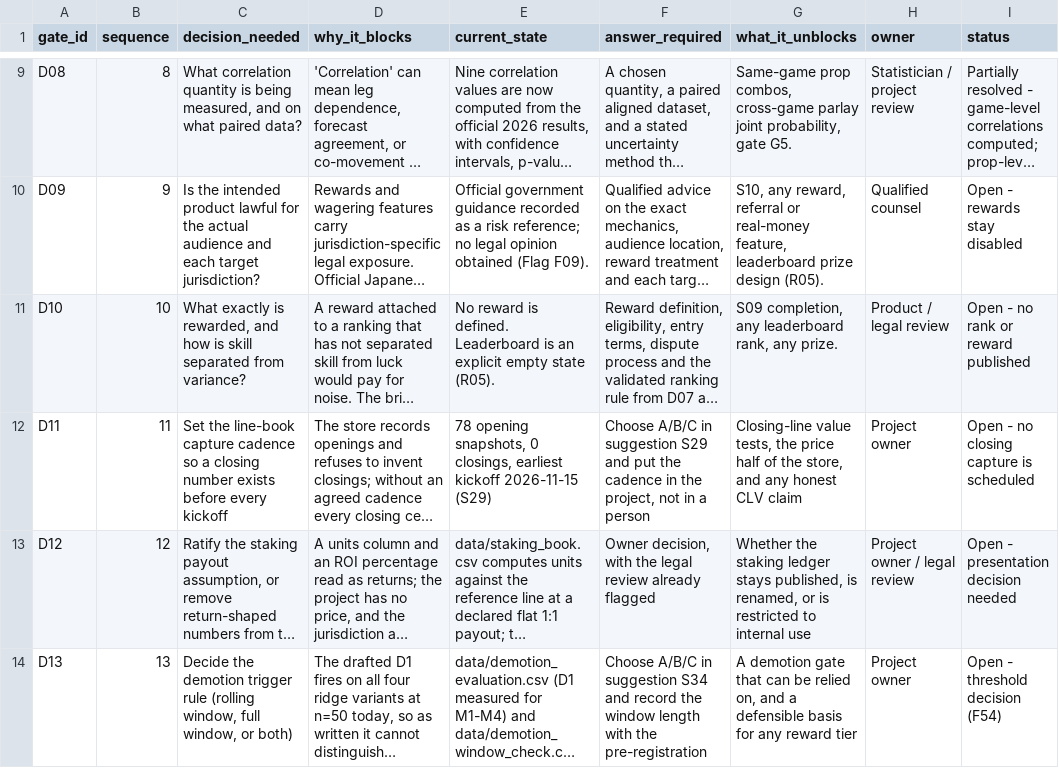
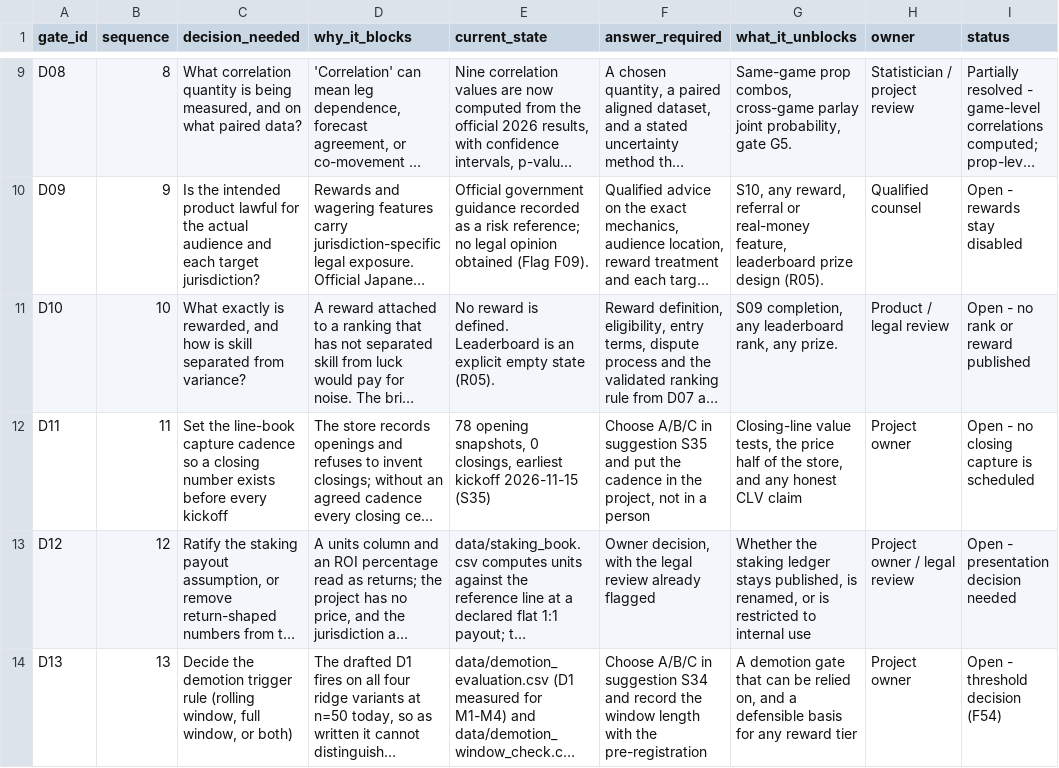
Before and after one commit to karagemop466-tech/X2, a CSV file: data/decision-chain.csv, drawn as a sheet; only a part is shown, gaps mark what is left out; long unchanged cells end in …; the diff names each change by its address in the sheet, - before the commit and + after, or states it on an @@ line.

```diff
--- a/data/decision-chain.csv
+++ b/data/decision-chain.csv
-E12 (current_state): …kickoff 2026-11-15 (S29)
+E12 (current_state): …kickoff 2026-11-15 (S35)
-F12 (answer_required): …in suggestion S29 and put…
+F12 (answer_required): …in suggestion S35 and put…
```
Also changed, not shown: data/questions.csv, data/requirements.csv, 50 other files.
